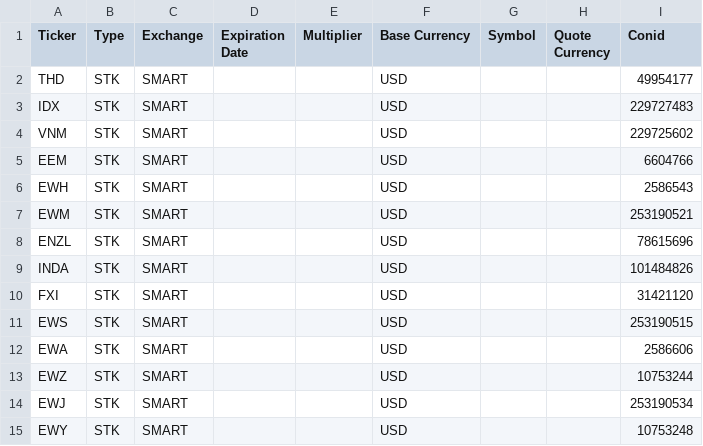
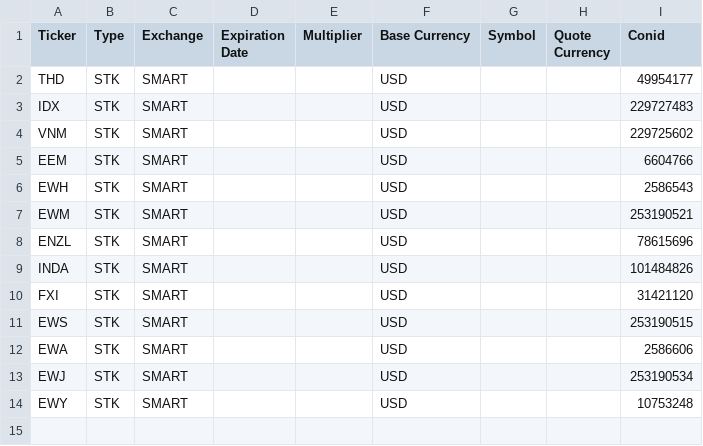
Before and after one commit to kustex/Macro-Report, a CSV file: tickers/asia.csv, drawn as a sheet.

```diff
--- a/tickers/asia.csv
+++ b/tickers/asia.csv
@@ -12,3 +12,2 @@ EWS,STK,SMART,,,USD,,,253190515
 EWA,STK,SMART,,,USD,,,2586606
-EWZ,STK,SMART,,,USD,,,10753244
 EWJ,STK,SMART,,,USD,,,253190534
```
Also changed, not shown: tickers/commodities.csv, tickers/sectors.csv, 6 other files.
